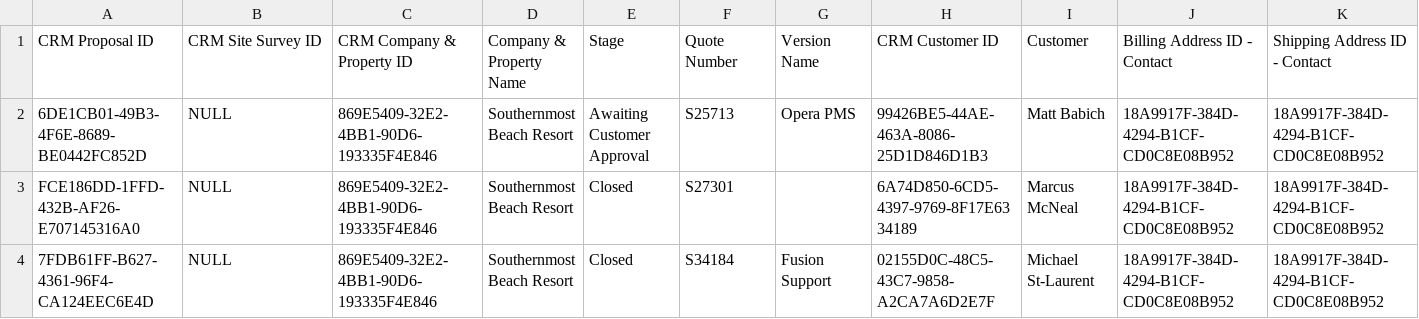
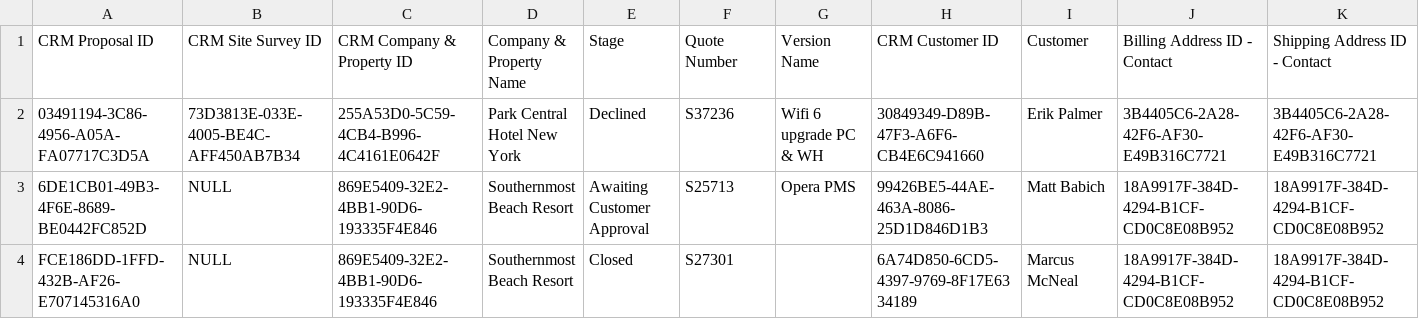
Before and after one commit to kajamydeen75/his_scripts, a CSV file: Sale Order Import/proposals.csv, drawn as a sheet; only a part is shown; the shorter side is filled out with more unchanged rows; rows hold the shown columns only; the diff names each change by its address in the sheet, - before the commit and + after, or states it on an @@ line.

Commit message:
Import scripts

```diff
--- a/Sale Order Import/proposals.csv
+++ b/Sale Order Import/proposals.csv
+row 2: 03491194-3C86-4956-A05A-FA07717C3D5A | 73D3813E-033E-4005-BE4C-AFF450AB7B34 | 255A53D0-5C59-4CB4-B996-4C4161E0642F | Park Central Hotel New York | Declined | S37236 | Wifi 6 upgrade PC & WH | 30849349-D89B-47F3-A6F6-CB4E6C941660 | Erik Palmer | 3B4405C6-2A28-42F6-AF30-E49B316C7721 | 3B4405C6-2A28-42F6-AF30-E49B316C7721
```
Also changed, not shown: 4 other files.
